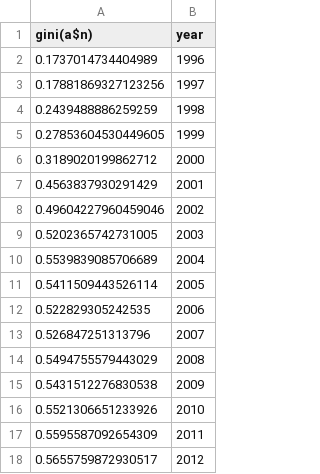
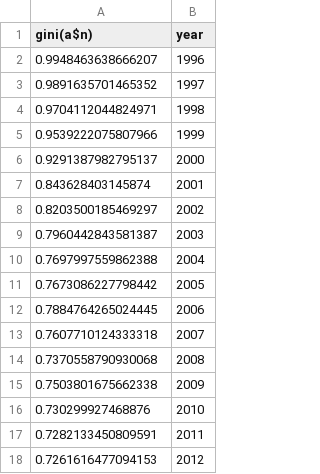
Before and after one commit to etranos/web.diffusion, a CSV file: outputs/gini_oa.csv, drawn as a sheet.

```diff
--- a/outputs/gini_oa.csv
+++ b/outputs/gini_oa.csv
@@ -1,18 +1,18 @@
 gini(a$n),year
-0.1737014734404989,1996
-0.17881869327123256,1997
-0.2439488886259259,1998
-0.27853604530449605,1999
-0.3189020199862712,2000
-0.4563837930291429,2001
-0.49604227960459046,2002
-0.5202365742731005,2003
-0.5539839085706689,2004
-0.5411509443526114,2005
-0.522829305242535,2006
-0.526847251313796,2007
-0.5494755579443029,2008
-0.5431512276830538,2009
-0.5521306651233926,2010
-0.5595587092654309,2011
-0.5655759872930517,2012
+0.9948463638666207,1996
+0.9891635701465352,1997
+0.9704112044824971,1998
+0.9539222075807966,1999
+0.9291387982795137,2000
+0.843628403145874,2001
+0.8203500185469297,2002
+0.7960442843581387,2003
+0.7697997559862388,2004
+0.7673086227798442,2005
+0.7884764265024445,2006
+0.7607710124333318,2007
+0.7370558790930068,2008
+0.7503801675662338,2009
+0.730299927468876,2010
+0.7282133450809591,2011
+0.7261616477094153,2012
```
Also changed, not shown: 8 other files.
